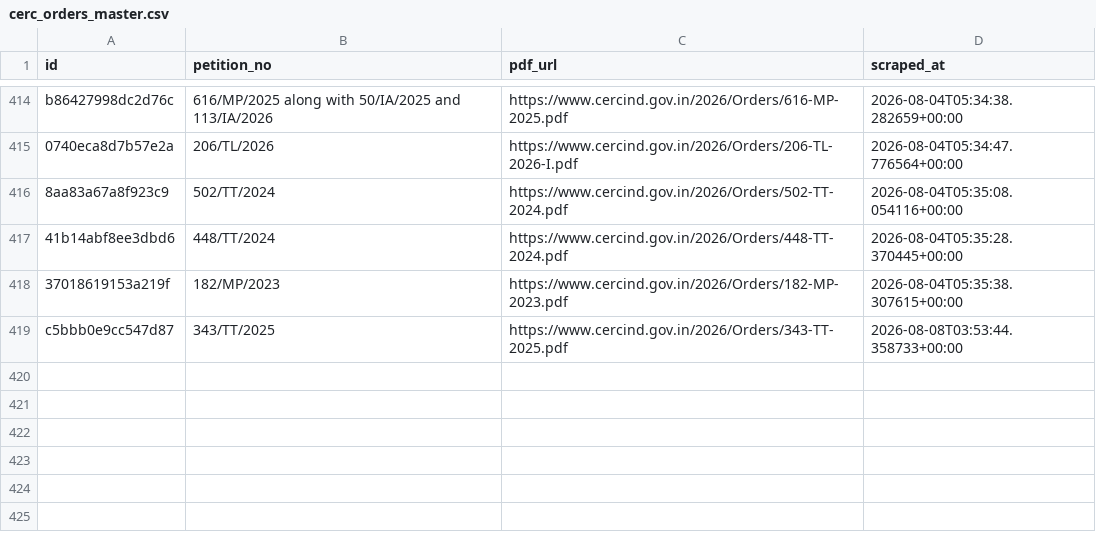
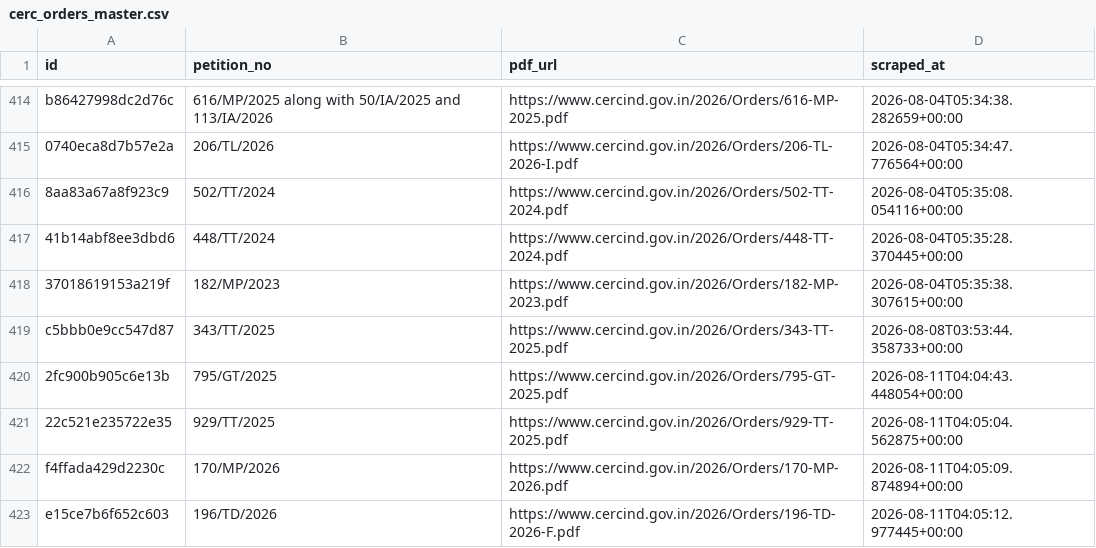
Before and after one commit to anannya-pramank/trilegal-cerc-updates, a CSV file: cerc/cerc_orders_master.csv, drawn as a sheet; only a part is shown, gaps mark what is left out.

```diff
--- a/cerc/cerc_orders_master.csv
+++ b/cerc/cerc_orders_master.csv
@@ -419 +419,5 @@ b86427998dc2d76c,616/MP/2025 along with 50/IA/2025 and 113/IA/2026,https://www.c
 c5bbb0e9cc547d87,343/TT/2025,https://www.cercind.gov.in/2026/Orders/343-TT-2025.pdf,2026-08-08T03:53:44.358733+00:00
+2fc900b905c6e13b,795/GT/2025,https://www.cercind.gov.in/2026/Orders/795-GT-2025.pdf,2026-08-11T04:04:43.448054+00:00
+22c521e235722e35,929/TT/2025,https://www.cercind.gov.in/2026/Orders/929-TT-2025.pdf,2026-08-11T04:05:04.562875+00:00
+f4ffada429d2230c,170/MP/2026,https://www.cercind.gov.in/2026/Orders/170-MP-2026.pdf,2026-08-11T04:05:09.874894+00:00
+e15ce7b6f652c603,196/TD/2026,https://www.cercind.gov.in/2026/Orders/196-TD-2026-F.pdf,2026-08-11T04:05:12.977445+00:00
```
Also changed, not shown: 2 other files.
